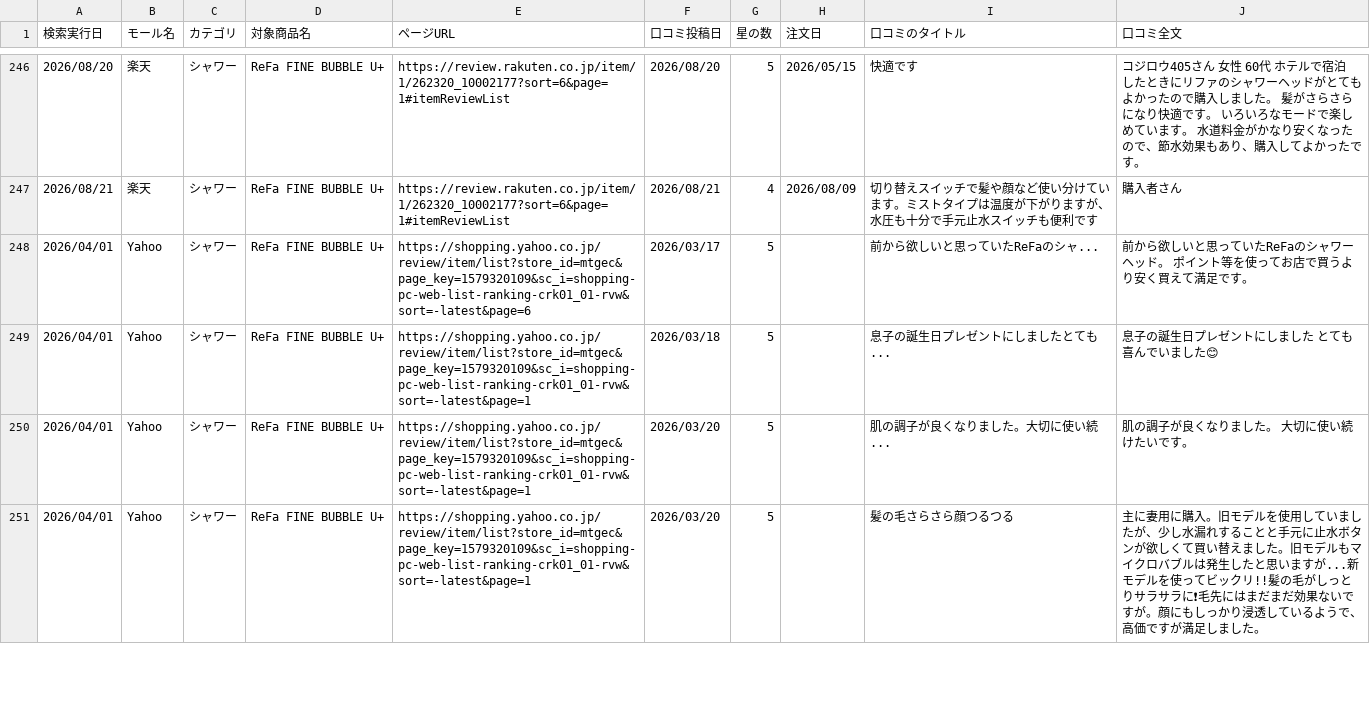
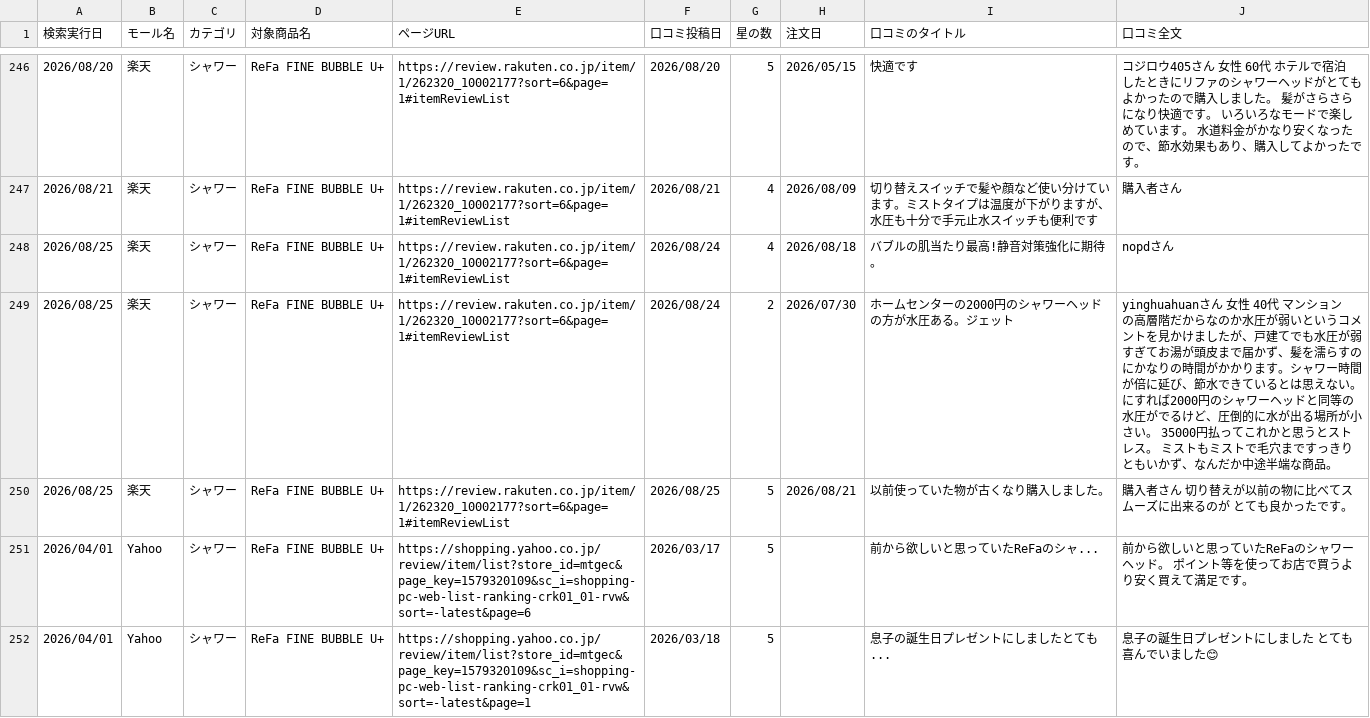
Before and after one commit to Beautech-1G/Review_scraper, a CSV file: review_csv/2026_シャワー_Review.csv, drawn as a sheet; only a part is shown, gaps mark what is left out; the shorter side is filled out with more unchanged rows.

```diff
--- a/review_csv/2026_シャワー_Review.csv
+++ b/review_csv/2026_シャワー_Review.csv
@@ -247,2 +247,5 @@
 2026/08/21,楽天,シャワー,ReFa FINE BUBBLE U+,https://review.rakuten.co.jp/item/1/262320_10002177?sort=6&page=1#itemReviewList,2026/08/21,4,2026/08/09,切り替えスイッチで髪や顔など使い分けています。ミストタイプは温度が下がりますが、水圧も十分で手元止水スイッチも便利です,購入者さん
+2026/08/25,楽天,シャワー,ReFa FINE BUBBLE U+,https://review.rakuten.co.jp/item/1/262320_10002177?sort=6&page=1#itemReviewList,2026/08/24,4,2026/08/18,バブルの肌当たり最高!静音対策強化に期待。,nopdさん
+2026/08/25,楽天,シャワー,ReFa FINE BUBBLE U+,https://review.rakuten.co.jp/item/1/262320_10002177?sort=6&page=1#itemReviewList,2026/08/24,2,2026/07/30,ホームセンターの2000円のシャワーヘッドの方が水圧ある。ジェット,yinghuahuanさん 女性 40代 マンションの高層階だからなのか水圧が弱いというコメントを見かけましたが、戸建てでも水圧が弱すぎてお湯が頭皮まで届かず、髪を濡らすのにかなりの時間がかかります。シャワー時間が倍に延び、節水できているとは思えない。 にすれば2000円のシャワーヘッドと同等の水圧がでるけど、圧倒的に水が出る場所が小さい。 35000円払ってこれかと思うとストレス。 ミストもミストで毛穴まですっきりともいかず、なんだか中途半端な商品。
+2026/08/25,楽天,シャワー,ReFa FINE BUBBLE U+,https://review.rakuten.co.jp/item/1/262320_10002177?sort=6&page=1#itemReviewList,2026/08/25,5,2026/08/21,以前使っていた物が古くなり購入しました。,購入者さん 切り替えが以前の物に比べてスムーズに出来るのが とても良かったです。
 2026/04/01,Yahoo,シャワー,ReFa FINE BUBBLE U+,https://shopping.yahoo.co.jp/review/item/list?store_id=mtgec&page_key=1579320109&sc_i=shopping-pc-web-list-ranking-crk01_01-rvw&sort=-latest&page=6,2026/03/17,5,,前から欲しいと思っていたReFaのシャ...,前から欲しいと思っていたReFaのシャワーヘッド。 ポイント等を使ってお店で買うより安く買えて満足です。
```
